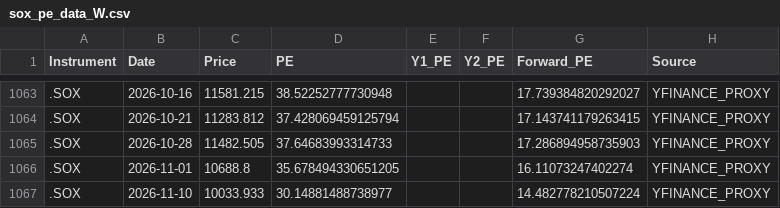
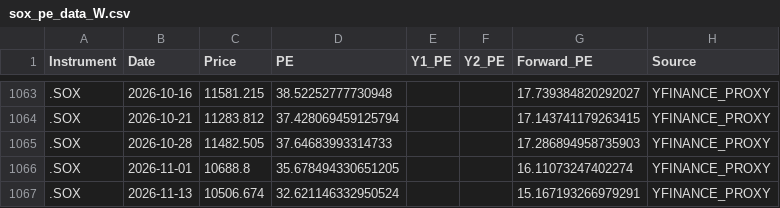
Before and after one commit to Wiimandy/sox-pe-river, a CSV file: sox_pe_data_W.csv, drawn as a sheet; only a part is shown, gaps mark what is left out; removed rows and columns are numbered as before the commit, all else as after; the diff names each change by its address in the sheet, - before the commit and + after, or states it on an @@ line.

Commit message:
Auto-update SOX LSEG/yfinance proxy data

```diff
--- a/sox_pe_data_W.csv
+++ b/sox_pe_data_W.csv
-row 1067: .SOX | 2026-11-10 | 10033.933 | 30.14881488738977 |  |  | 14.482778210507224 | YFINANCE_PROXY
+row 1067: .SOX | 2026-11-13 | 10506.674 | 32.621146332950524 |  |  | 15.167193266979291 | YFINANCE_PROXY
```
